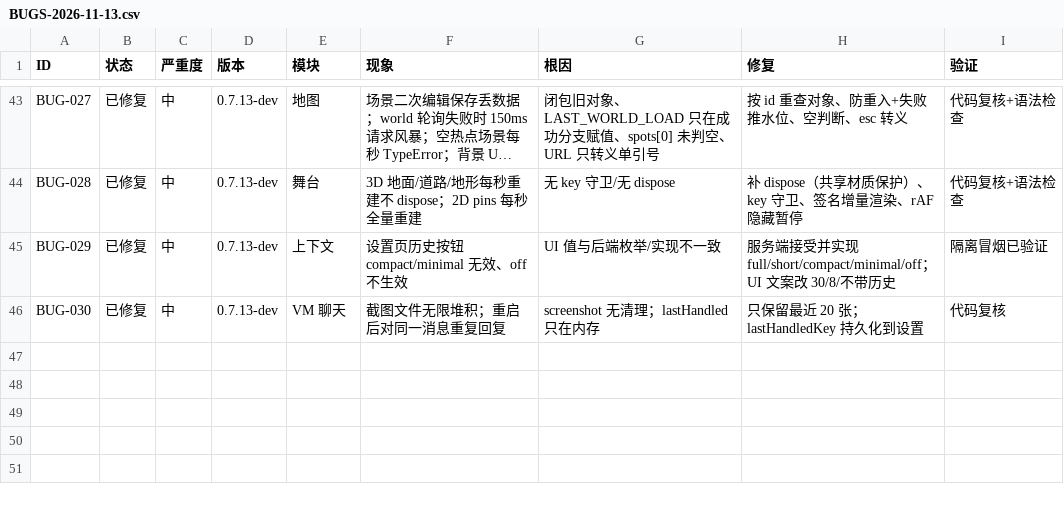
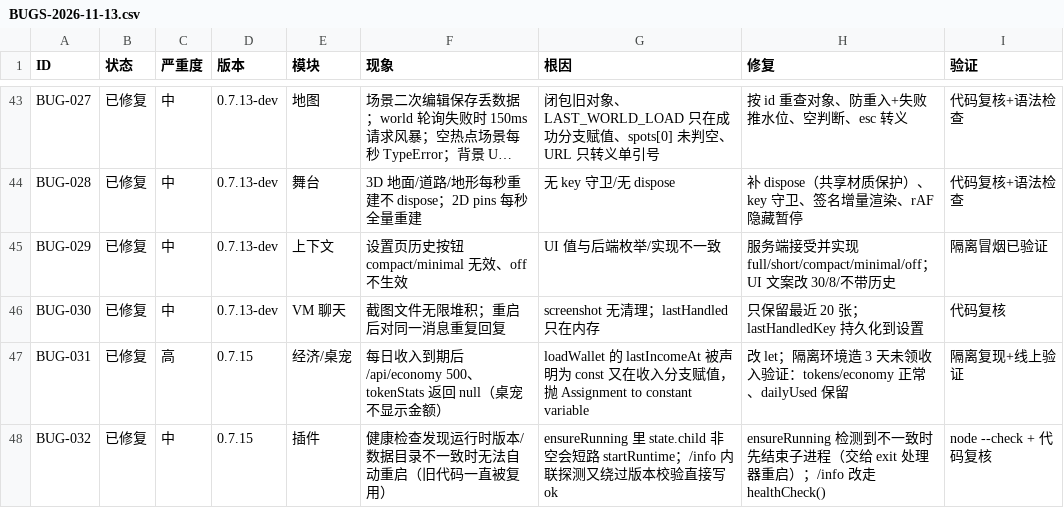
Before and after one commit to ljx200719/dsh-screen-beyond, a CSV file: docs/BUGS-2026-11-13.csv, drawn as a sheet; only a part is shown, gaps mark what is left out; long unchanged cells end in …; the diff names each change by its address in the sheet, - before the commit and + after, or states it on an @@ line.

Commit message:
Release v0.7.15
紧急修复 0.7.14 的每日收入 const 赋值崩溃（/api/economy 500、tokenStats null、桌宠不显示金额）；补强插件版本不一致时自动重启旧运行时；/info 健康探测改走 healthCheck；同步 RELEASE/README/HANDOVER/BUGS/FIXES。

```diff
--- a/docs/BUGS-2026-11-13.csv
+++ b/docs/BUGS-2026-11-13.csv
+row 47: BUG-031 | 已修复 | 高 | 0.7.15 | 经济/桌宠 | 每日收入到期后 /api/economy 500、tokenStats 返回 null（桌宠不显示金额） | loadWallet 的 lastIncomeAt 被声明为 const 又在收入分支赋值，抛 Assignment to constant variable | 改 let；隔离环境造 3 天未领收入验证：tokens/economy 正常、dailyUsed 保留 | 隔离复现+线上验证
+row 48: BUG-032 | 已修复 | 中 | 0.7.15 | 插件 | 健康检查发现运行时版本/数据目录不一致时无法自动重启（旧代码一直被复用） | ensureRunning 里 state.child 非空会短路 startRuntime；/info 内联探测又绕过版本校验直接写 ok | ensureRunning 检测到不一致时先结束子进程（交给 exit 处理器重启）；/info 改走 healthCheck() | node --check + 代码复核
```
Also changed, not shown: 8 other files.
